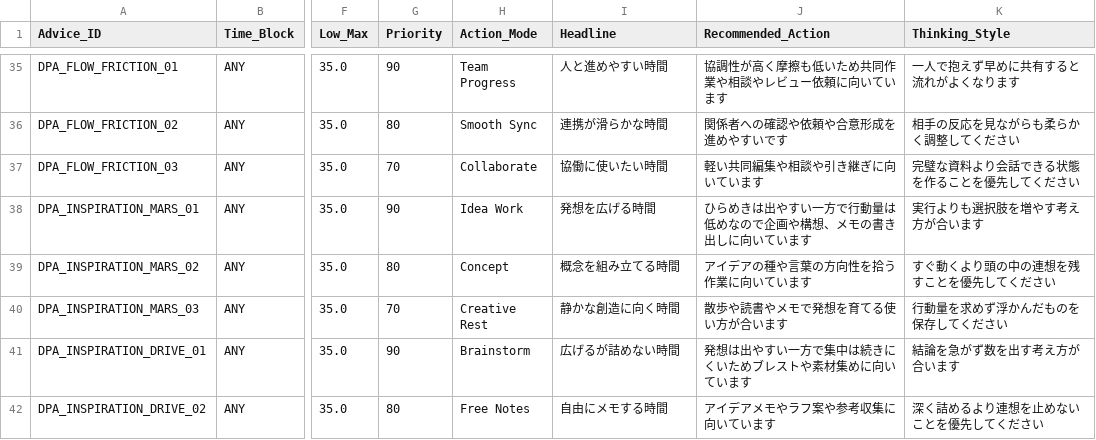
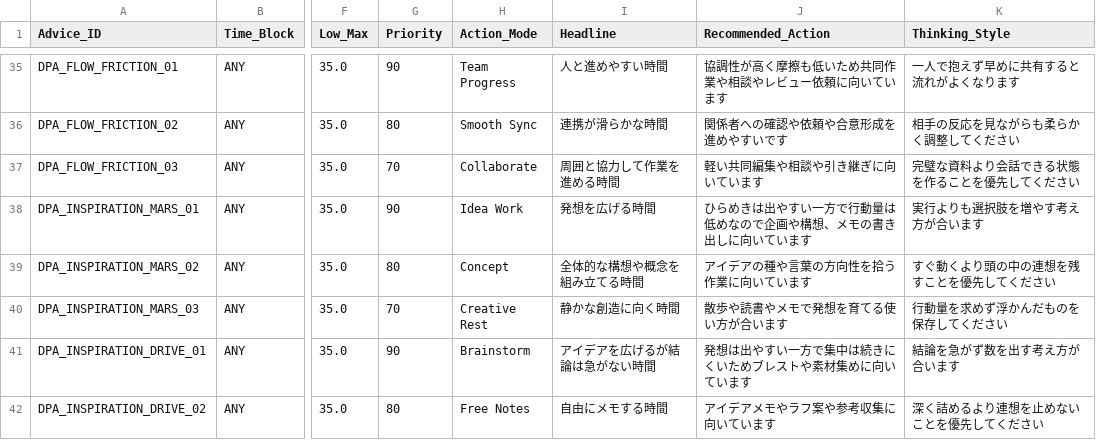
Before and after one commit to moriizumi0826-create/astrology-ai-project, a CSV file: database/M_Daily_Performance_Action_Advice.csv, drawn as a sheet; only a part is shown, gaps mark what is left out; the diff covers the shown part only; the diff names each change by its address in the sheet, - before the commit and + after, or states it on an @@ line.

```diff
--- a/database/M_Daily_Performance_Action_Advice.csv
+++ b/database/M_Daily_Performance_Action_Advice.csv
-I37 (Headline): 協働に使いたい時間
+I37 (Headline): 周囲と協力して作業を進める時間
-I39 (Headline): 概念を組み立てる時間
+I39 (Headline): 全体的な構想や概念を組み立てる時間
-I41 (Headline): 広げるが詰めない時間
+I41 (Headline): アイデアを広げるが結論は急がない時間
```
Also changed, not shown: 24 edited cells elsewhere in this file.
